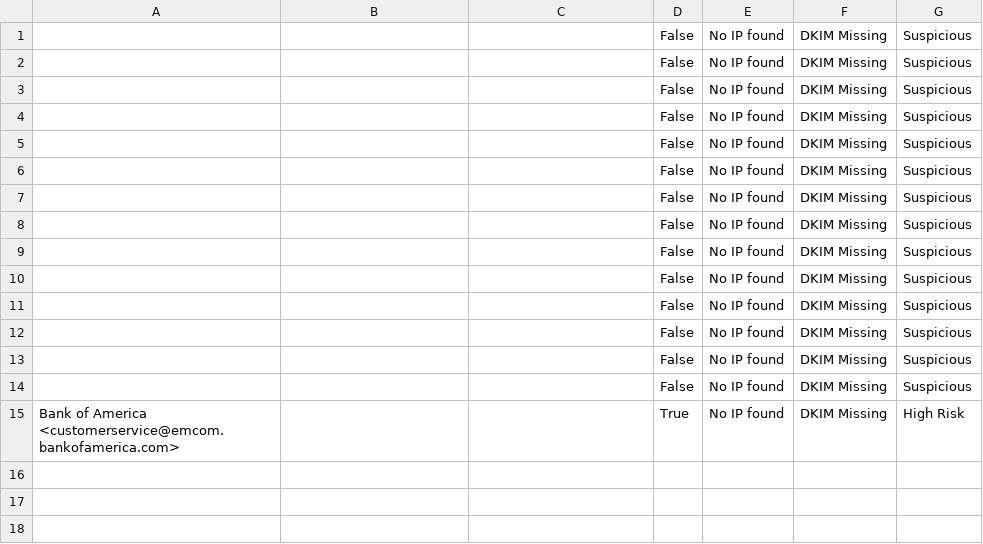
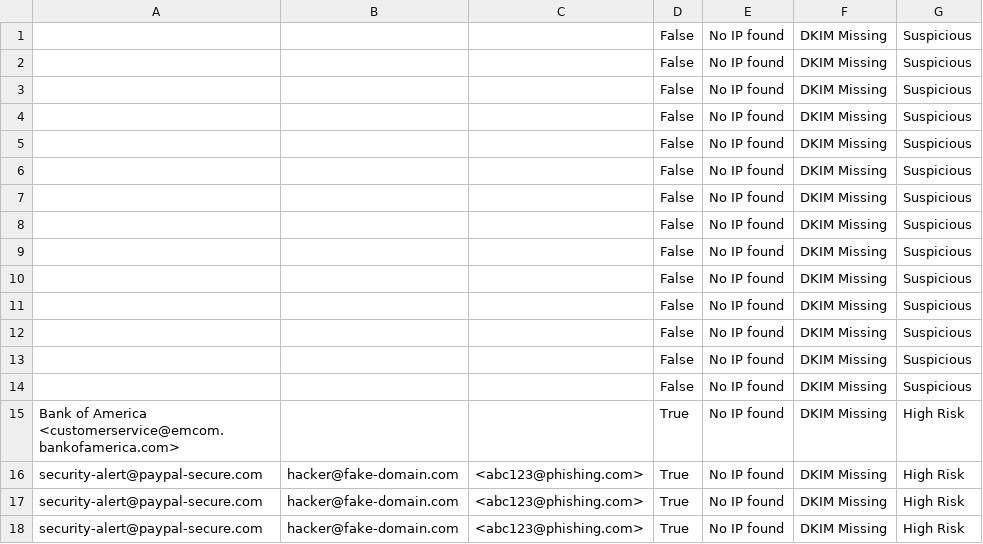
Before and after one commit to manav1777/Email-header-Analyzer, a CSV file: logs/analyzed_headers.csv, drawn as a sheet; the diff names each change by its address in the sheet, - before the commit and + after, or states it on an @@ line.

```diff
--- a/logs/analyzed_headers.csv
+++ b/logs/analyzed_headers.csv
+row 16: security-alert@paypal-secure.com | hacker@fake-domain.com | <abc123@phishing.com> | True | No IP found | DKIM Missing | High Risk
+row 17: security-alert@paypal-secure.com | hacker@fake-domain.com | <abc123@phishing.com> | True | No IP found | DKIM Missing | High Risk
+row 18: security-alert@paypal-secure.com | hacker@fake-domain.com | <abc123@phishing.com> | True | No IP found | DKIM Missing | High Risk
```
Also changed, not shown: 2 other files.
